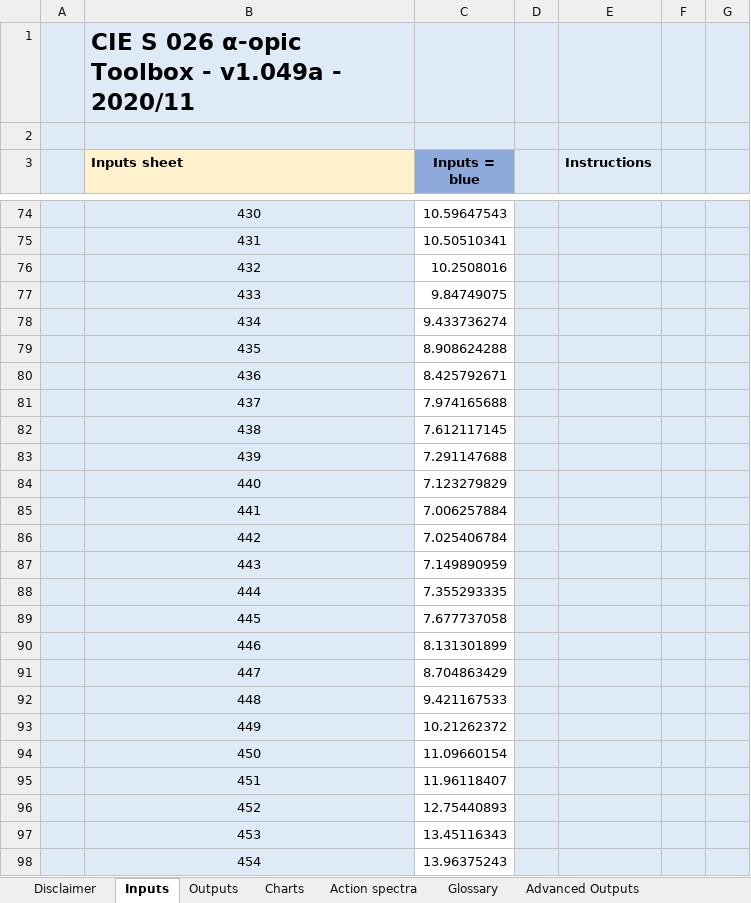
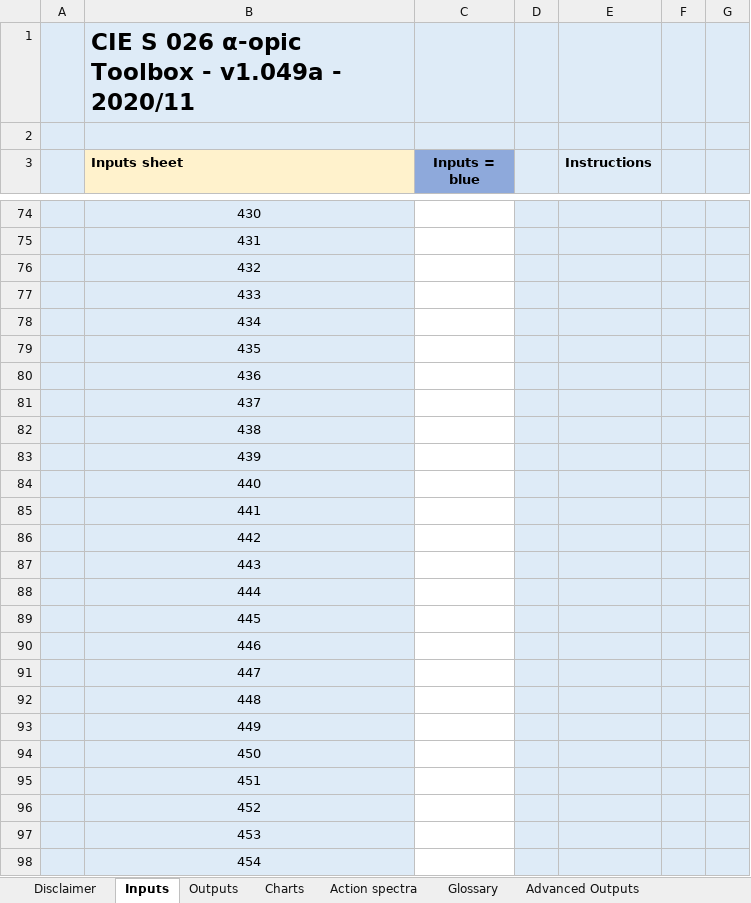
Before and after one commit to hammer-L/Huashubei-2025, an Excel workbook: Data/CIE S 026 alpha-opic Toolbox CIE.xlsx, sheet Inputs, drawn as a sheet; only a part is shown, gaps mark what is left out; values as stored, in another font and other column widths than the file's, no borders; conditional formats not drawn; the diff covers the shown part only; the diff names each change by its address in the sheet, - before the commit and + after, or states it on an @@ line.

```diff
--- a/Data/CIE S 026 alpha-opic Toolbox CIE.xlsx (sheet Inputs)
+++ b/Data/CIE S 026 alpha-opic Toolbox CIE.xlsx (sheet Inputs)
-C74 (Inputs = blue): 10.59647543
+C74 (Inputs = blue): (empty)
-C75 (Inputs = blue): 10.50510341
+C75 (Inputs = blue): (empty)
-C76 (Inputs = blue): 10.2508016
+C76 (Inputs = blue): (empty)
-C77 (Inputs = blue): 9.84749075
+C77 (Inputs = blue): (empty)
-C78 (Inputs = blue): 9.433736274
+C78 (Inputs = blue): (empty)
-C79 (Inputs = blue): 8.908624288
+C79 (Inputs = blue): (empty)
-C80 (Inputs = blue): 8.425792671
+C80 (Inputs = blue): (empty)
-C81 (Inputs = blue): 7.974165688
+C81 (Inputs = blue): (empty)
-C82 (Inputs = blue): 7.612117145
+C82 (Inputs = blue): (empty)
-C83 (Inputs = blue): 7.291147688
+C83 (Inputs = blue): (empty)
-C84 (Inputs = blue): 7.123279829
+C84 (Inputs = blue): (empty)
-C85 (Inputs = blue): 7.006257884
+C85 (Inputs = blue): (empty)
-C86 (Inputs = blue): 7.025406784
+C86 (Inputs = blue): (empty)
-C87 (Inputs = blue): 7.149890959
+C87 (Inputs = blue): (empty)
-C88 (Inputs = blue): 7.355293335
+C88 (Inputs = blue): (empty)
-C89 (Inputs = blue): 7.677737058
+C89 (Inputs = blue): (empty)
-C90 (Inputs = blue): 8.131301899
+C90 (Inputs = blue): (empty)
-C91 (Inputs = blue): 8.704863429
+C91 (Inputs = blue): (empty)
-C92 (Inputs = blue): 9.421167533
+C92 (Inputs = blue): (empty)
-C93 (Inputs = blue): 10.21262372
+C93 (Inputs = blue): (empty)
-C94 (Inputs = blue): 11.09660154
+C94 (Inputs = blue): (empty)
-C95 (Inputs = blue): 11.96118407
+C95 (Inputs = blue): (empty)
-C96 (Inputs = blue): 12.75440893
+C96 (Inputs = blue): (empty)
-C97 (Inputs = blue): 13.45116343
+C97 (Inputs = blue): (empty)
-C98 (Inputs = blue): 13.96375243
+C98 (Inputs = blue): (empty)
```
Also changed, not shown: 378 edited cells elsewhere in this sheet, sheet Advanced Outputs, sheet Outputs, hidden cells, charts or pictures, Data/CIE S 026 alpha-opic Toolbox_modified.xlsx, Data/blackbody.xlsx, 7 other files.
